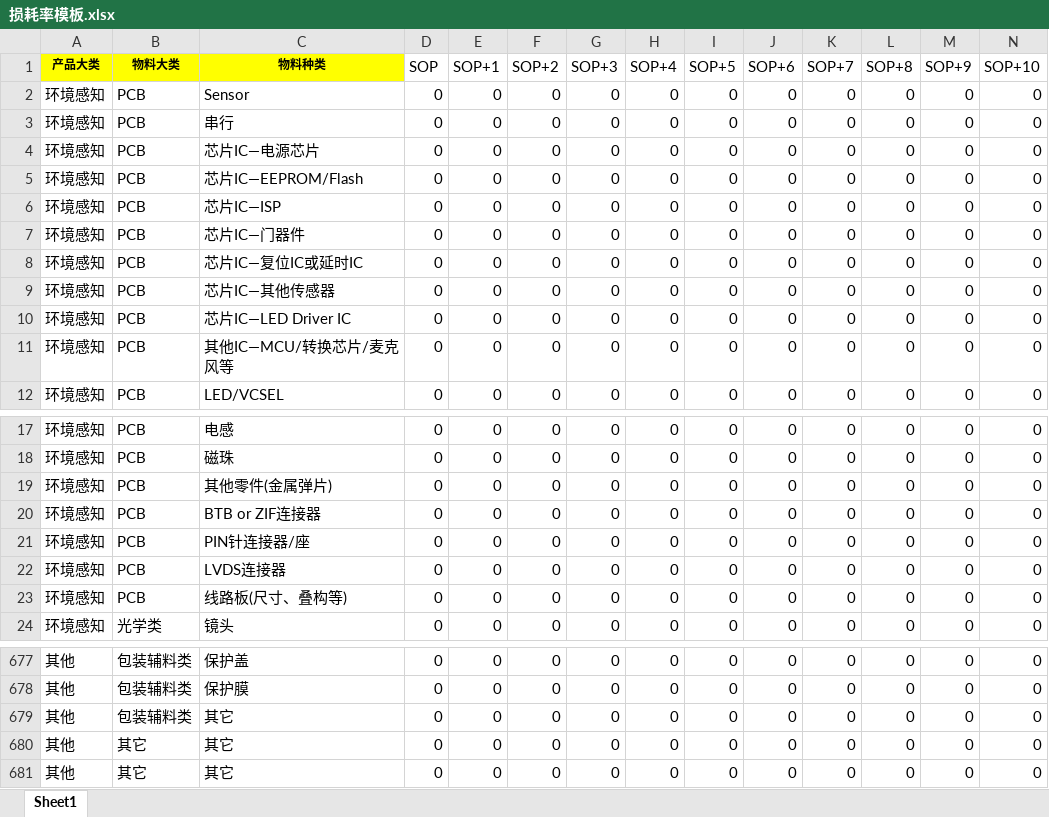
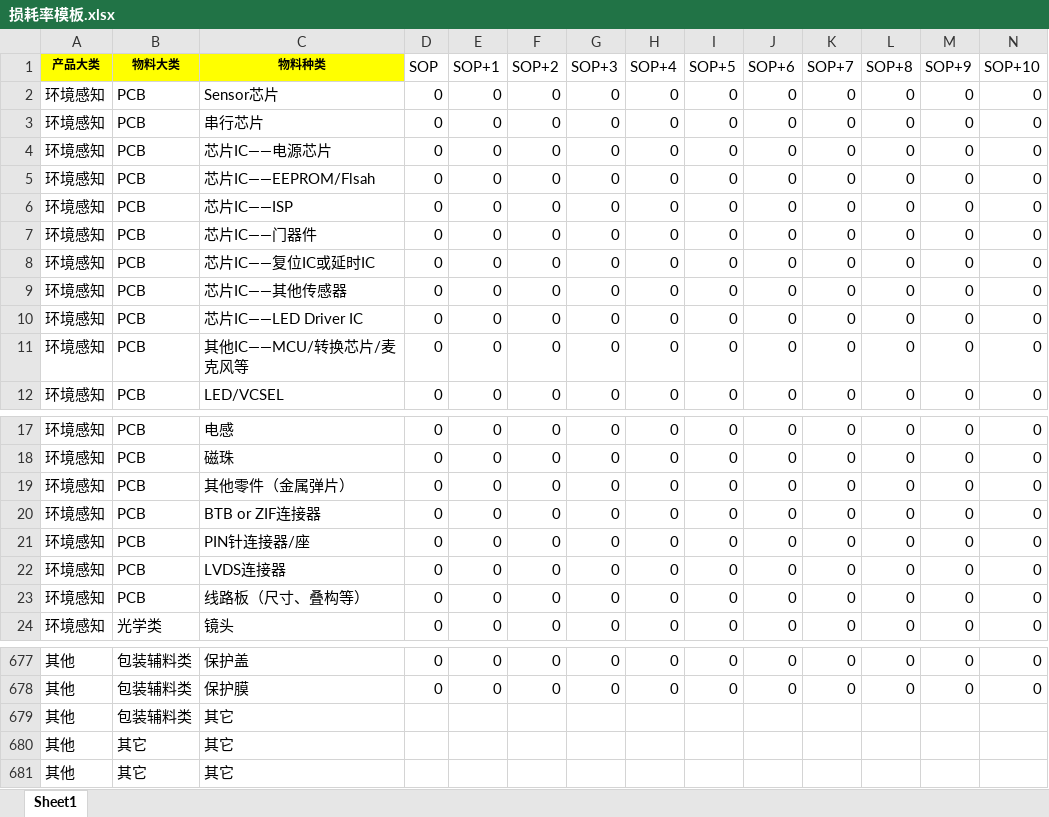
Before and after one commit to sunnysmartlead/finance_back, an Excel workbook: aspnet-core/src/Finance.Web.Host/wwwroot/Excel/损耗率模板.xlsx, sheet Sheet1, drawn as a sheet; only a part is shown, gaps mark what is left out; values as stored, in another font and other column widths than the file's, no borders; removed rows and columns are numbered as before the commit, all else as after; the diff covers the shown part only; the diff names each change by its address in the sheet, - before the commit and + after, or states it on an @@ line.

```diff
--- a/aspnet-core/src/Finance.Web.Host/wwwroot/Excel/损耗率模板.xlsx (sheet Sheet1)
+++ b/aspnet-core/src/Finance.Web.Host/wwwroot/Excel/损耗率模板.xlsx (sheet Sheet1)
-C2 (物料种类): Sensor
+C2 (物料种类): Sensor芯片
-C3 (物料种类): 串行
+C3 (物料种类): 串行芯片
-C4 (物料种类): 芯片IC—电源芯片
+C4 (物料种类): 芯片IC——电源芯片
-C5 (物料种类): 芯片IC—EEPROM/Flash
+C5 (物料种类): 芯片IC——EEPROM/Flsah
-C6 (物料种类): 芯片IC—ISP
+C6 (物料种类): 芯片IC——ISP
-C7 (物料种类): 芯片IC—门器件
+C7 (物料种类): 芯片IC——门器件
-C8 (物料种类): 芯片IC—复位IC或延时IC
+C8 (物料种类): 芯片IC——复位IC或延时IC
-C9 (物料种类): 芯片IC—其他传感器
+C9 (物料种类): 芯片IC——其他传感器
-C10 (物料种类): 芯片IC—LED Driver IC
+C10 (物料种类): 芯片IC——LED Driver IC
-C11 (物料种类): 其他IC—MCU/转换芯片/麦克风等
+C11 (物料种类): 其他IC——MCU/转换芯片/麦克风等
-C19 (物料种类): 其他零件(金属弹片)
+C19 (物料种类): 其他零件（金属弹片）
-C23 (物料种类): 线路板(尺寸、叠构等)
+C23 (物料种类): 线路板（尺寸、叠构等）
-row 679: 其他 | 包装辅料类 | 其它 | 0 | 0 | 0 | 0 | 0 | 0 | 0 | 0 | 0 | 0 | 0
-row 680: 其他 | 其它 | 其它 | 0 | 0 | 0 | 0 | 0 | 0 | 0 | 0 | 0 | 0 | 0
-row 681: 其他 | 其它 | 其它 | 0 | 0 | 0 | 0 | 0 | 0 | 0 | 0 | 0 | 0 | 0
+row 679: 其他 | 包装辅料类 | 其它
+row 680: 其他 | 其它 | 其它
+row 681: 其他 | 其它 | 其它
```
Also changed, not shown: 48 edited cells elsewhere in this sheet, 2 other files.
